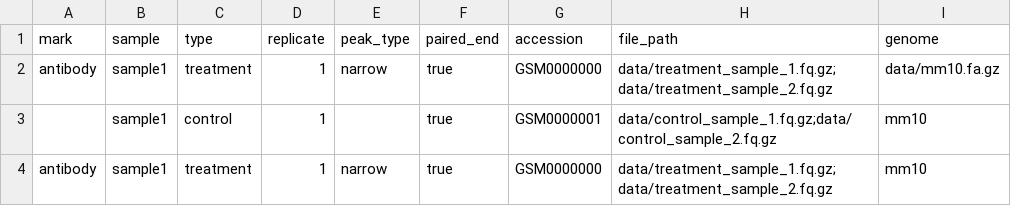
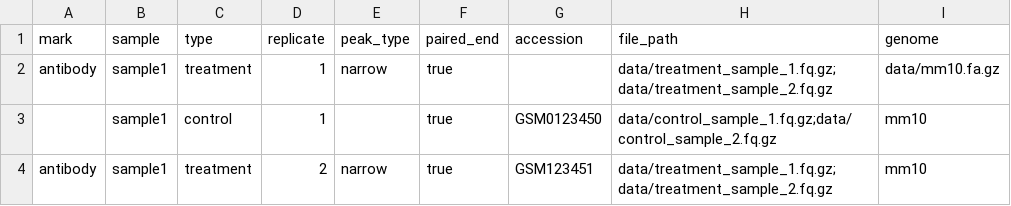
Before and after one commit to arnasrum/ChIPPipeline, a CSV file: config/samples.csv, drawn as a sheet.

Commit message:
Minor changes

```diff
--- a/config/samples.csv
+++ b/config/samples.csv
@@ -1,4 +1,4 @@
 mark,sample,type,replicate,peak_type,paired_end,accession,file_path,genome
-antibody,sample1,treatment,1,narrow,true,GSM0000000,data/treatment_sample_1.fq.gz;data/treatment_sample_2.fq.gz,data/mm10.fa.gz
-,sample1,control,1,,true,GSM0000001,data/control_sample_1.fq.gz;data/control_sample_2.fq.gz,mm10
-antibody,sample1,treatment,1,narrow,true,GSM0000000,data/treatment_sample_1.fq.gz;data/treatment_sample_2.fq.gz,mm10
+antibody,sample1,treatment,1,narrow,true,,data/treatment_sample_1.fq.gz;data/treatment_sample_2.fq.gz,data/mm10.fa.gz
+,sample1,control,1,,true,GSM0123450,data/control_sample_1.fq.gz;data/control_sample_2.fq.gz,mm10
+antibody,sample1,treatment,2,narrow,true,GSM123451,data/treatment_sample_1.fq.gz;data/treatment_sample_2.fq.gz,mm10
```
